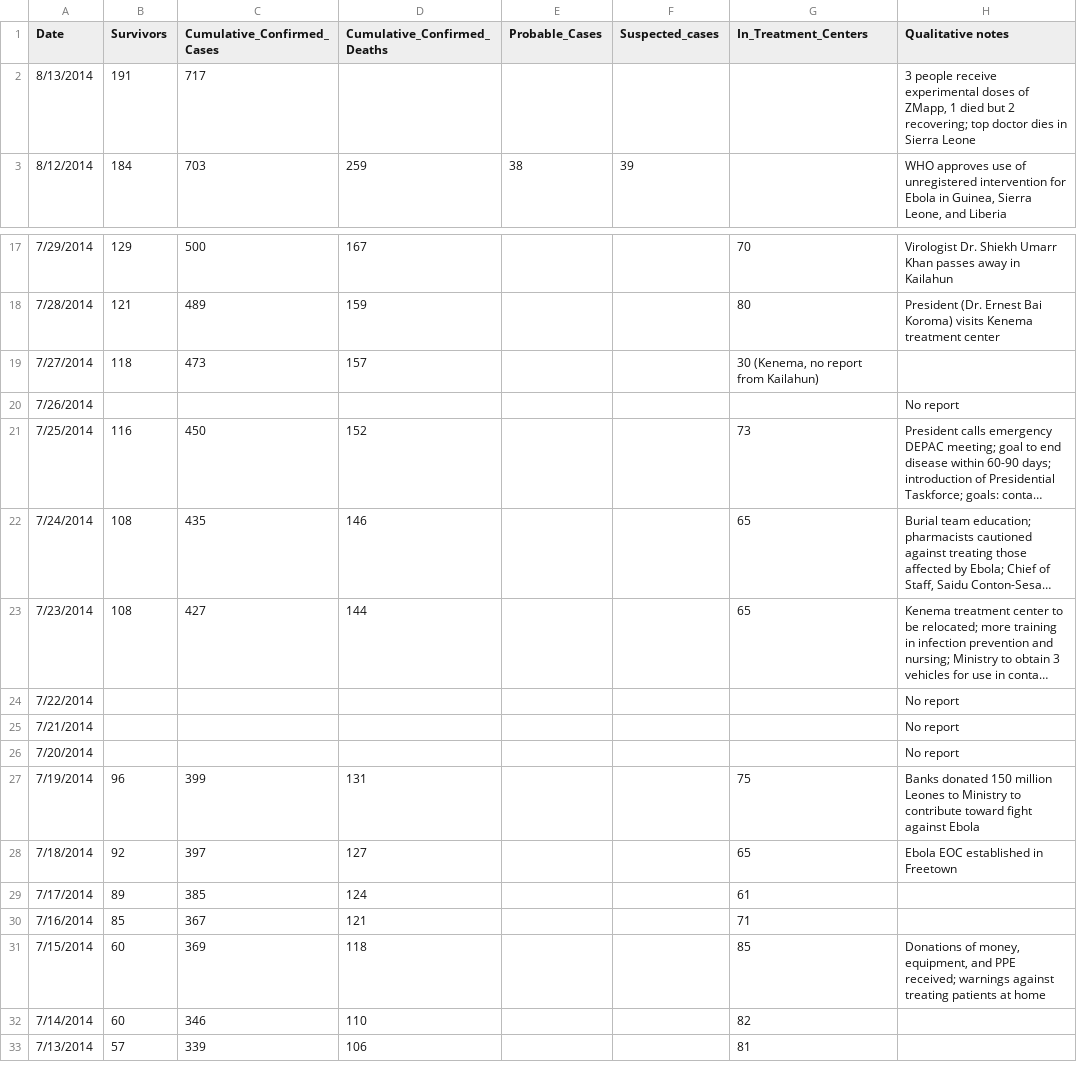
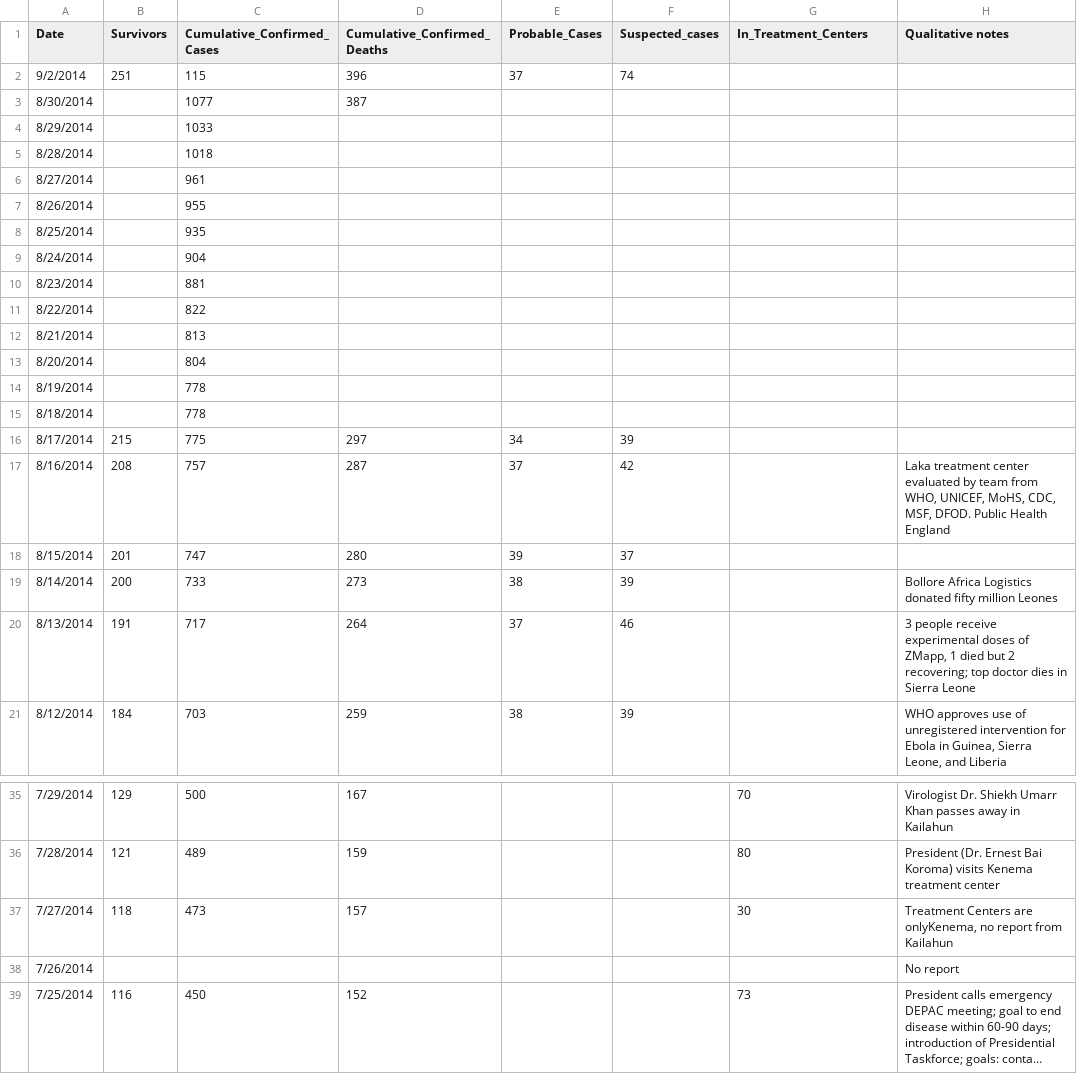
Before and after one commit to cmrivers/ebola, a CSV file: SierraLeone_country.csv, drawn as a sheet; only a part is shown, gaps mark what is left out; the shorter side is filled out with more unchanged rows; long unchanged cells end in ….

Commit message:
data updated to sept 2

```diff
--- a/SierraLeone_country.csv
+++ b/SierraLeone_country.csv
@@ -1,3 +1,21 @@
 Date,Survivors,Cumulative_Confirmed_Cases,Cumulative_Confirmed_Deaths,Probable_Cases,Suspected_cases,In_Treatment_Centers,Qualitative notes
-8/13/2014,191,717,,,,,"3 people receive experimental doses of ZMapp, 1 died but 2 recovering; top doctor dies in Sierra Leone"
+9/2/2014,251,115,396,37,74,,
+8/30/2014,,1077,387,,,,
+8/29/2014,,1033,,,,,
+8/28/2014,,1018,,,,,
+8/27/2014,,961,,,,,
+8/26/2014,,955,,,,,
+8/25/2014,,935,,,,,
+8/24/2014,,904,,,,,
+8/23/2014,,881,,,,,
+8/22/2014,,822,,,,,
+8/21/2014,,813,,,,,
+8/20/2014,,804,,,,,
+8/19/2014,,778,,,,,
+8/18/2014,,778,,,,,
+8/17/2014,215,775,297,34,39,,
+8/16/2014,208,757,287,37,42,,"Laka treatment center evaluated by team from WHO, UNICEF, MoHS, CDC, MSF, DFOD. Public Health England"
+8/15/2014,201,747,280,39,37,,
+8/14/2014,200,733,273,38,39,,Bollore Africa Logistics donated fifty million Leones
+8/13/2014,191,717,264,37,46,,"3 people receive experimental doses of ZMapp, 1 died but 2 recovering; top doctor dies in Sierra Leone"
 8/12/2014,184,703,259,38,39,,"WHO approves use of unregistered intervention for Ebola in Guinea, Sierra Leone, and Liberia"
@@ -18,3 +36,3 @@ Date,Survivors,Cumulative_Confirmed_Cases,Cumulative_Confirmed_Deaths,Probable_C
 7/28/2014,121,489,159,,,80,President (Dr. Ernest Bai Koroma) visits Kenema treatment center
-7/27/2014,118,473,157,,,"30 (Kenema, no report from Kailahun)",
+7/27/2014,118,473,157,,,30,"Treatment Centers are onlyKenema, no report from Kailahun"
 7/26/2014,,,,,,,No report
```
